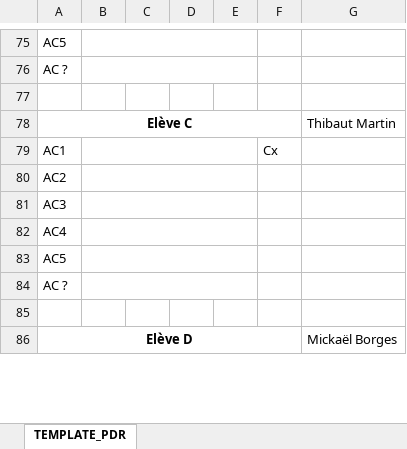
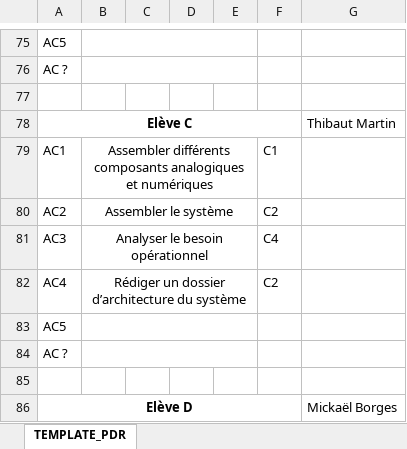
Before and after one commit to RobotekOrleans/CFR2027, an Excel workbook: Project management/Report/grille eval PDR 4A S7 GPSE template(1).xlsx, sheet TEMPLATE_PDR, drawn as a sheet; only a part is shown, gaps mark what is left out; values as stored, in another font and other column widths than the file's, no borders; charts and pictures not drawn; the diff names each change by its address in the sheet, - before the commit and + after, or states it on an @@ line.

Commit message:
Update grille eval PDR 4A S7 GPSE template(1).xlsx

```diff
--- a/Project management/Report/grille eval PDR 4A S7 GPSE template(1).xlsx (sheet TEMPLATE_PDR)
+++ b/Project management/Report/grille eval PDR 4A S7 GPSE template(1).xlsx (sheet TEMPLATE_PDR)
-B79: (empty)
+B79: Assembler différents composants analogiques et numériques
-F79: Cx
+F79: C1
-B80: (empty)
+B80: Assembler le système
-F80: (empty)
+F80: C2
-B81: (empty)
+B81: Analyser le besoin opérationnel
-F81: (empty)
+F81: C4
-B82: (empty)
+B82: Rédiger un dossier d’architecture du système
-F82: (empty)
+F82: C2
```
